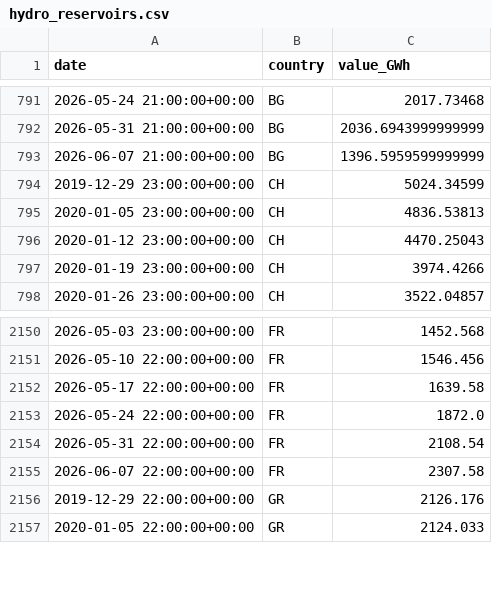
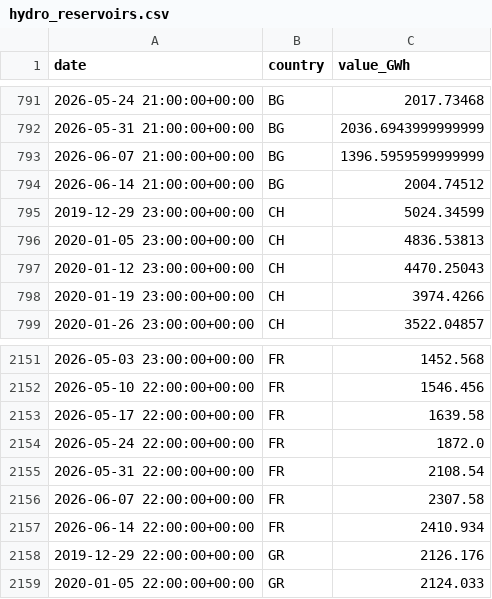
Before and after one commit to Jstavik/pp-dashboard, a CSV file: data/history/hydro_reservoirs.csv, drawn as a sheet; only a part is shown, gaps mark what is left out.

```diff
--- a/data/history/hydro_reservoirs.csv
+++ b/data/history/hydro_reservoirs.csv
@@ -793,2 +793,3 @@ date,country,value_GWh
 2026-06-07 21:00:00+00:00,BG,1396.5959599999999
+2026-06-14 21:00:00+00:00,BG,2004.74512
 2019-12-29 23:00:00+00:00,CH,5024.34599
@@ -2155,2 +2156,3 @@ date,country,value_GWh
 2026-06-07 22:00:00+00:00,FR,2307.58
+2026-06-14 22:00:00+00:00,FR,2410.934
 2019-12-29 22:00:00+00:00,GR,2126.176
```
Also changed, not shown: 1 other file.
